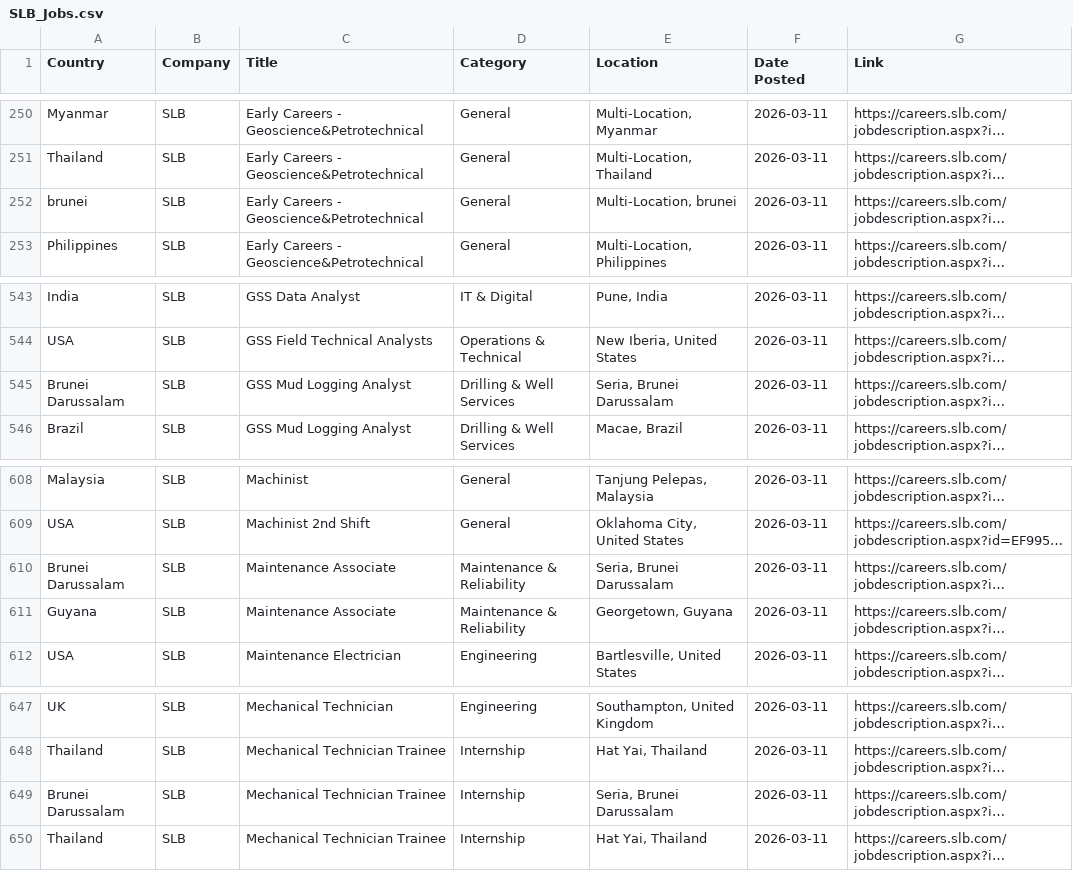
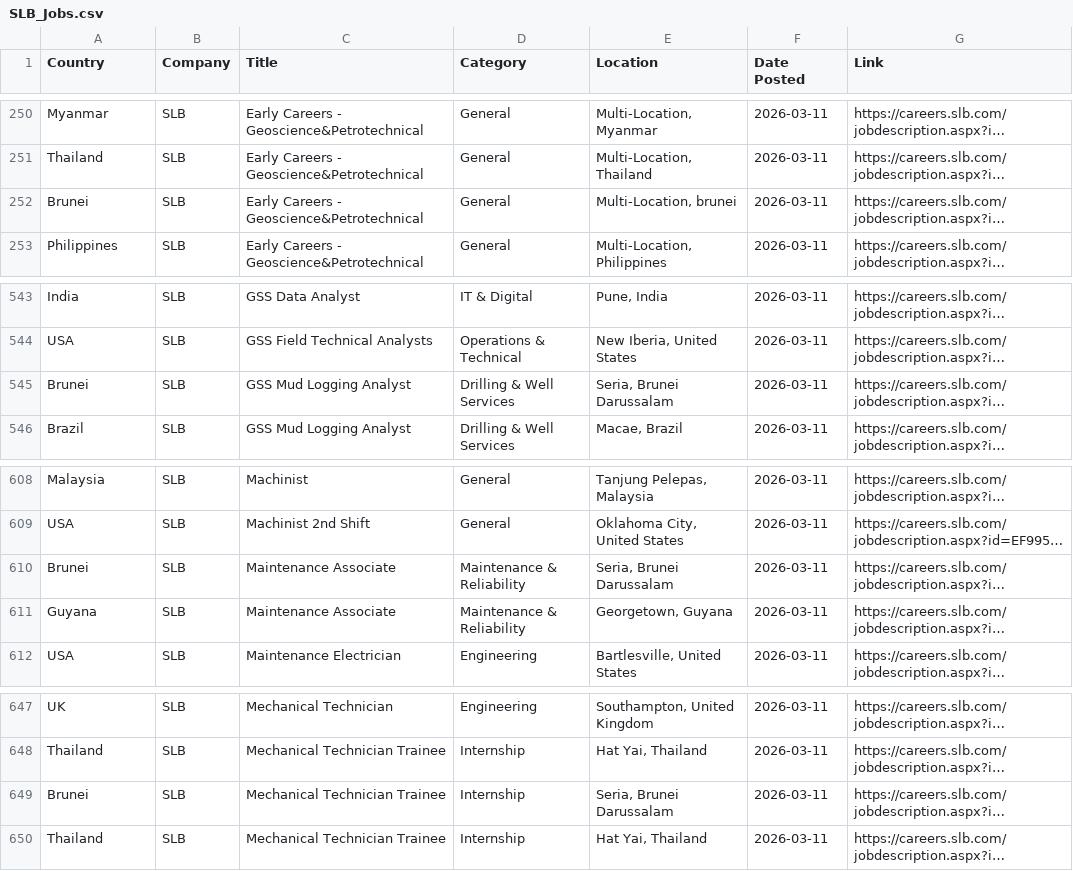
Before and after one commit to illeh69/KerjaAI-oil-gas-me, a CSV file: SLB_Jobs.csv, drawn as a sheet; only a part is shown, gaps mark what is left out; long unchanged cells end in …; the diff names each change by its address in the sheet, - before the commit and + after, or states it on an @@ line.

```diff
--- a/SLB_Jobs.csv
+++ b/SLB_Jobs.csv
-A252 (Country): brunei
+A252 (Country): Brunei
-A545 (Country): Brunei Darussalam
+A545 (Country): Brunei
-A610 (Country): Brunei Darussalam
+A610 (Country): Brunei
-A649 (Country): Brunei Darussalam
+A649 (Country): Brunei
```
Also changed, not shown: 2 other files.
